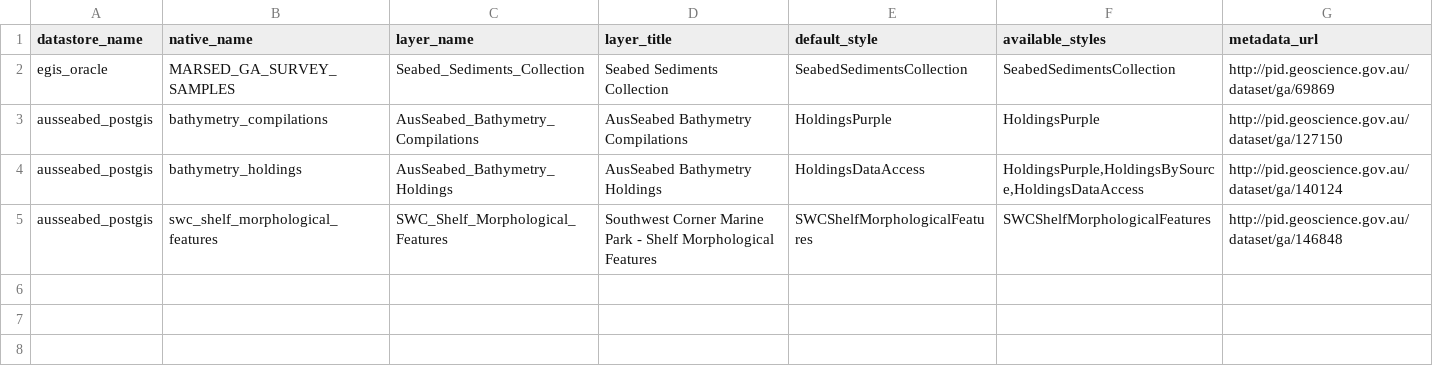
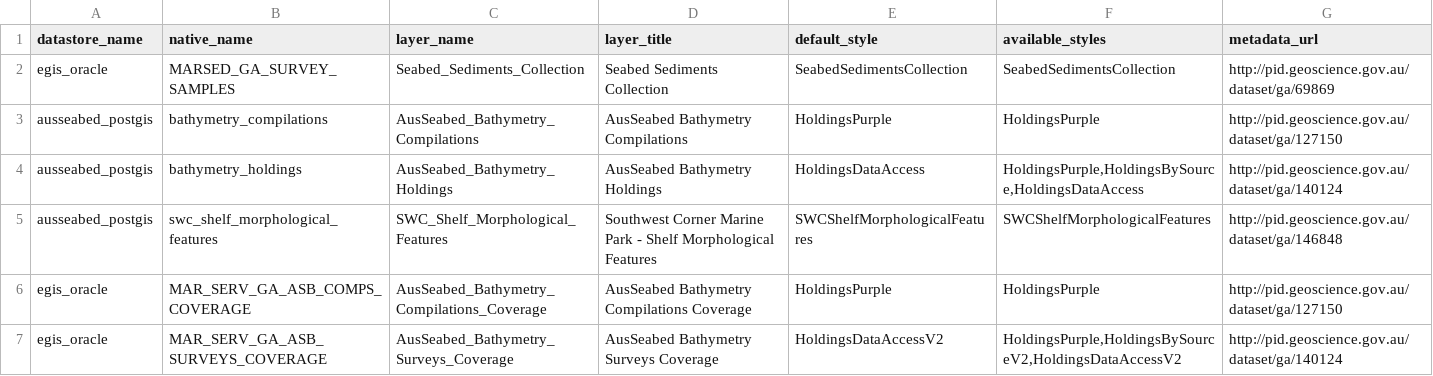
Before and after one commit to ausseabed/warehouse-ogc-webservices, a CSV file: geoserver/geoserverpush/vector_config/layers.csv, drawn as a sheet; the diff names each change by its address in the sheet, - before the commit and + after, or states it on an @@ line.

Commit message:
Add coverage layers

```diff
--- a/geoserver/geoserverpush/vector_config/layers.csv
+++ b/geoserver/geoserverpush/vector_config/layers.csv
+row 6: egis_oracle | MAR_SERV_GA_ASB_COMPS_COVERAGE | AusSeabed_Bathymetry_Compilations_Coverage | AusSeabed Bathymetry Compilations Coverage | HoldingsPurple | HoldingsPurple | http://pid.geoscience.gov.au/dataset/ga/127150
+row 7: egis_oracle | MAR_SERV_GA_ASB_SURVEYS_COVERAGE | AusSeabed_Bathymetry_Surveys_Coverage | AusSeabed Bathymetry Surveys Coverage | HoldingsDataAccessV2 | HoldingsPurple,HoldingsBySourceV2,HoldingsDataAccessV2 | http://pid.geoscience.gov.au/dataset/ga/140124
```
Also changed, not shown: 3 other files.
